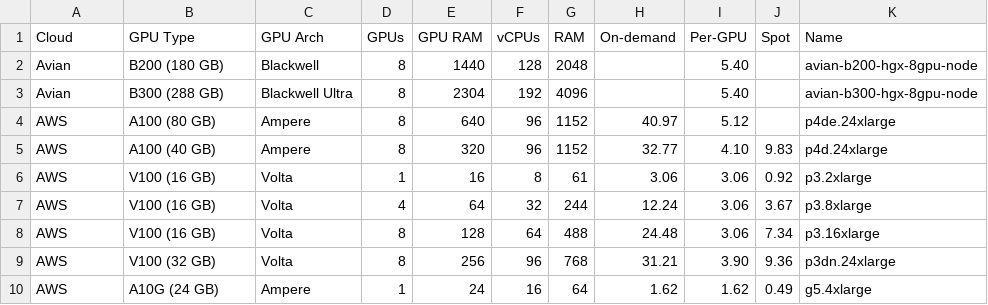
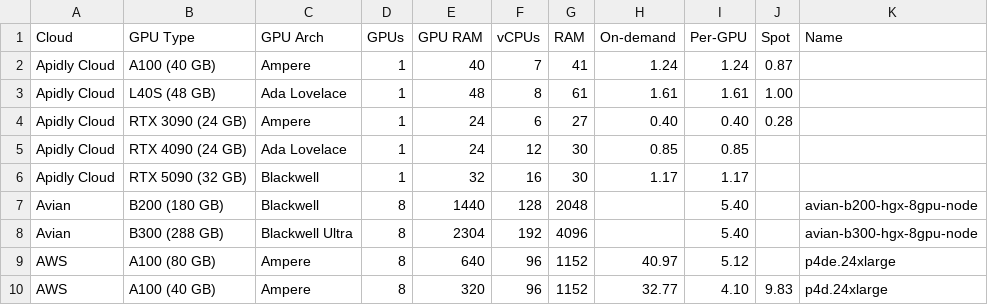
Before and after one commit to the-full-stack/the-full-stack-website, a CSV file: docs/cloud-gpus/cloud-gpus.csv, drawn as a sheet; only a part is shown; the shorter side is filled out with more unchanged rows; the diff names each change by its address in the sheet, - before the commit and + after, or states it on an @@ line.

Commit message:
Add Apidly Cloud GPU prices

```diff
--- a/docs/cloud-gpus/cloud-gpus.csv
+++ b/docs/cloud-gpus/cloud-gpus.csv
+row 2: Apidly Cloud | A100 (40 GB) | Ampere | 1 | 40 | 7 | 41 | 1.24 | 1.24 | 0.87
+row 3: Apidly Cloud | L40S (48 GB) | Ada Lovelace | 1 | 48 | 8 | 61 | 1.61 | 1.61 | 1.00
+row 4: Apidly Cloud | RTX 3090 (24 GB) | Ampere | 1 | 24 | 6 | 27 | 0.40 | 0.40 | 0.28
+row 5: Apidly Cloud | RTX 4090 (24 GB) | Ada Lovelace | 1 | 24 | 12 | 30 | 0.85 | 0.85
+row 6: Apidly Cloud | RTX 5090 (32 GB) | Blackwell | 1 | 32 | 16 | 30 | 1.17 | 1.17
```
